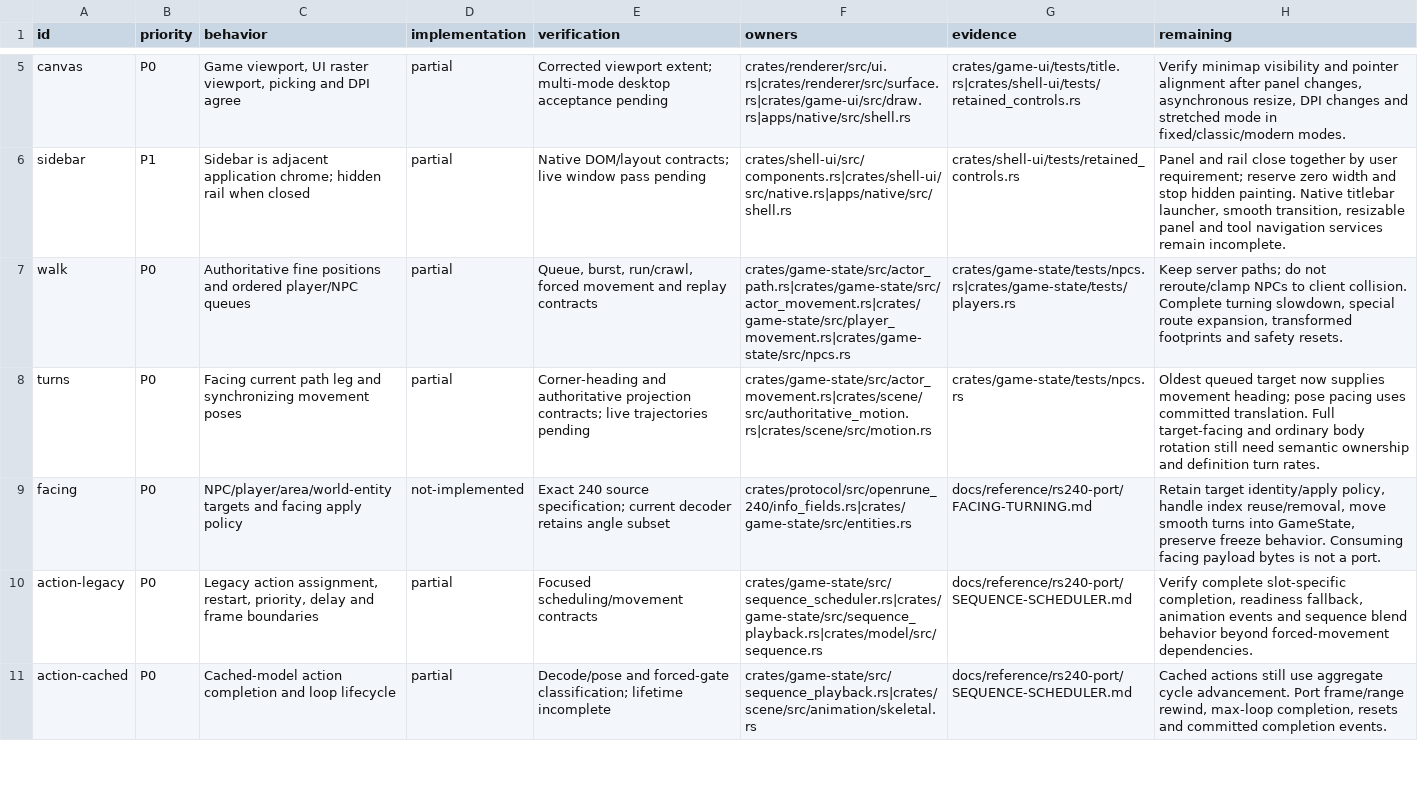
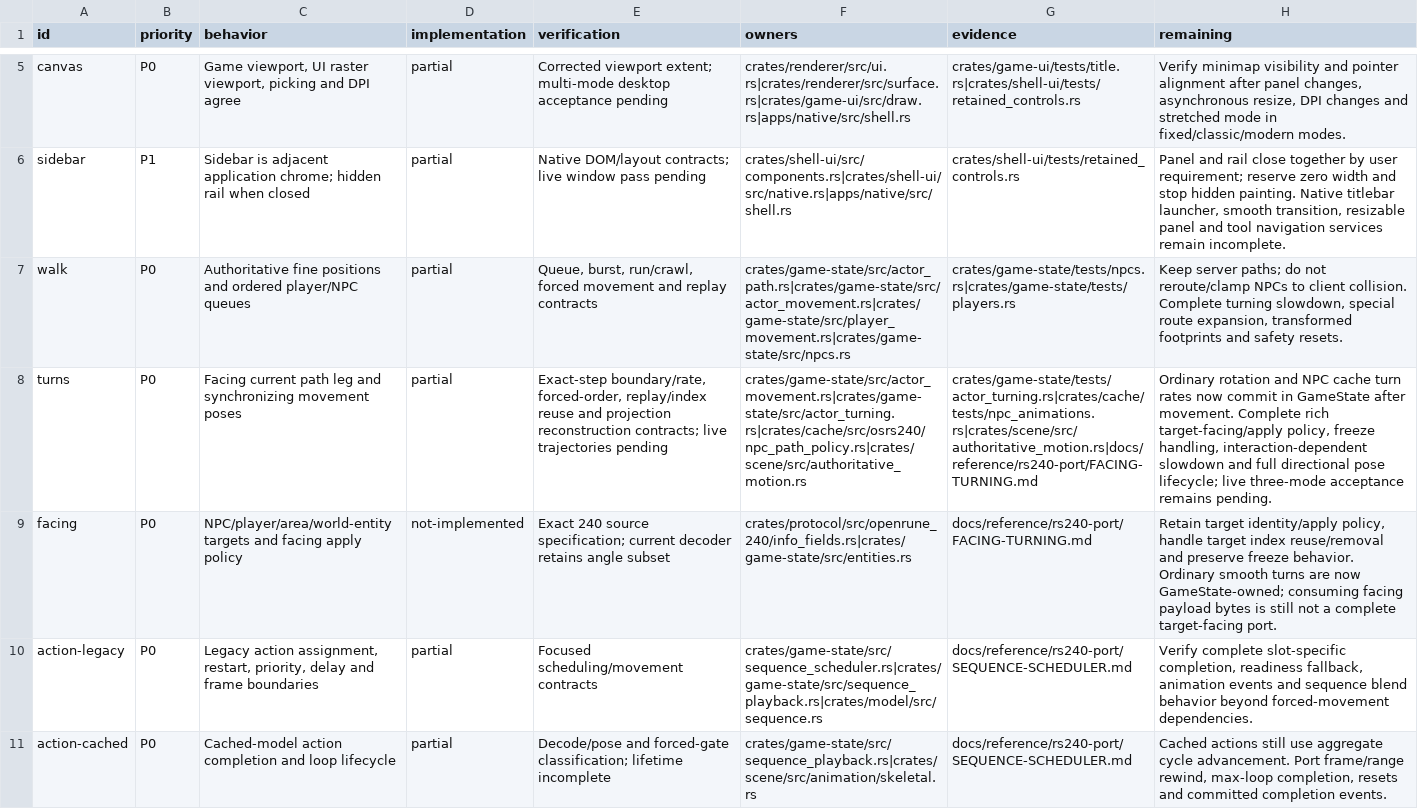
Before and after one commit to Neosback/rustclient, a TSV file: docs/reference/rs240-port/PORT-MATRIX.tsv, drawn as a sheet; only a part is shown, gaps mark what is left out; the diff names each change by its address in the sheet, - before the commit and + after, or states it on an @@ line.

```diff
--- a/docs/reference/rs240-port/PORT-MATRIX.tsv
+++ b/docs/reference/rs240-port/PORT-MATRIX.tsv
-E8 (verification): Corner-heading and authoritative projection contracts; live…
+E8 (verification): Exact-step boundary/rate, forced-order, replay/index reuse and projection reconstruction contracts; live…
-F8 (owners): crates/game-state/src/actor_movement.rs|crates/scene/src/authoritative_motion.rs|crates/scene/src/motion.rs
+F8 (owners): crates/game-state/src/actor_movement.rs|crates/game-state/src/actor_turning.rs|crates/cache/src/osrs240/npc_path_policy.rs|crates/scene/src/authoritative_motion.rs
-G8 (evidence): crates/game-state/tests/npcs.rs
+G8 (evidence): crates/game-state/tests/actor_turning.rs|crates/cache/tests/npc_animations.rs|crates/scene/src/authoritative_motion.rs|docs/reference/rs240-port/FACING-TURNING.md
-H8 (remaining): Oldest queued target now supplies movement heading; pose pacing uses committed translation. Full target-facing and ordinary body rotation still need semantic ownership and definition turn rates.
+H8 (remaining): Ordinary rotation and NPC cache turn rates now commit in GameState after movement. Complete rich target-facing/apply policy, freeze handling, interaction-dependent slowdown and full directional pose lifecycle; live three-mode acceptance remains pending.
-H9 (remaining): …policy, handle index reuse/removal, move smooth turns into GameState, preserve freeze behavior. Consuming facing payload bytes is not a port.
+H9 (remaining): …policy, handle target index reuse/removal and preserve freeze behavior. Ordinary smooth turns are now GameState-owned; consuming facing payload bytes is still not a complete target-facing port.
```
Also changed, not shown: docs/reference/rs240-port/SYMBOL-LEDGER.tsv, 36 other files.
